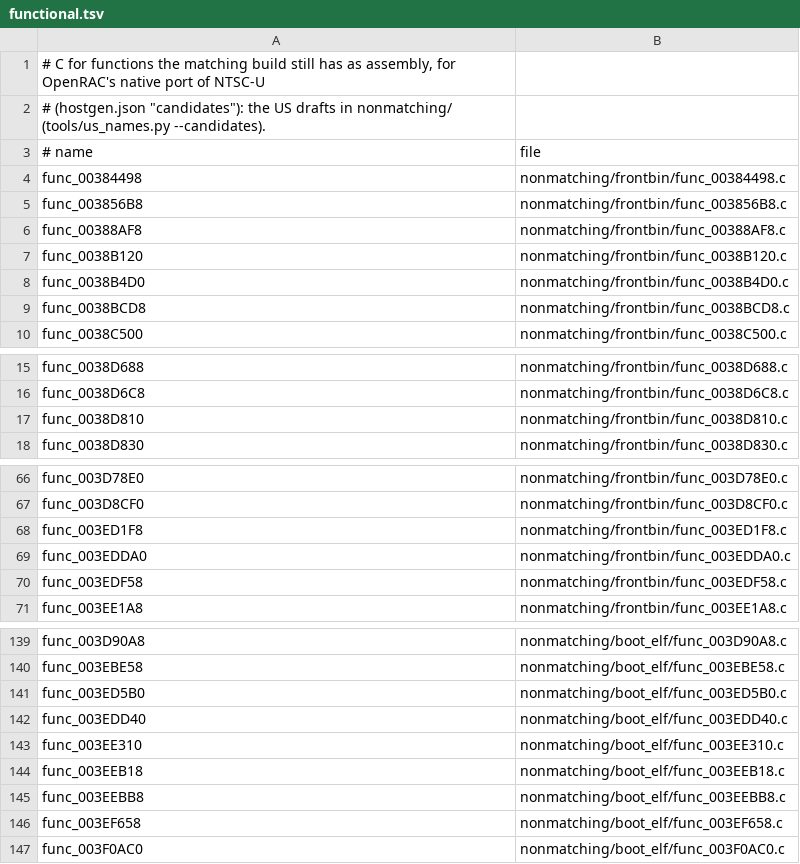
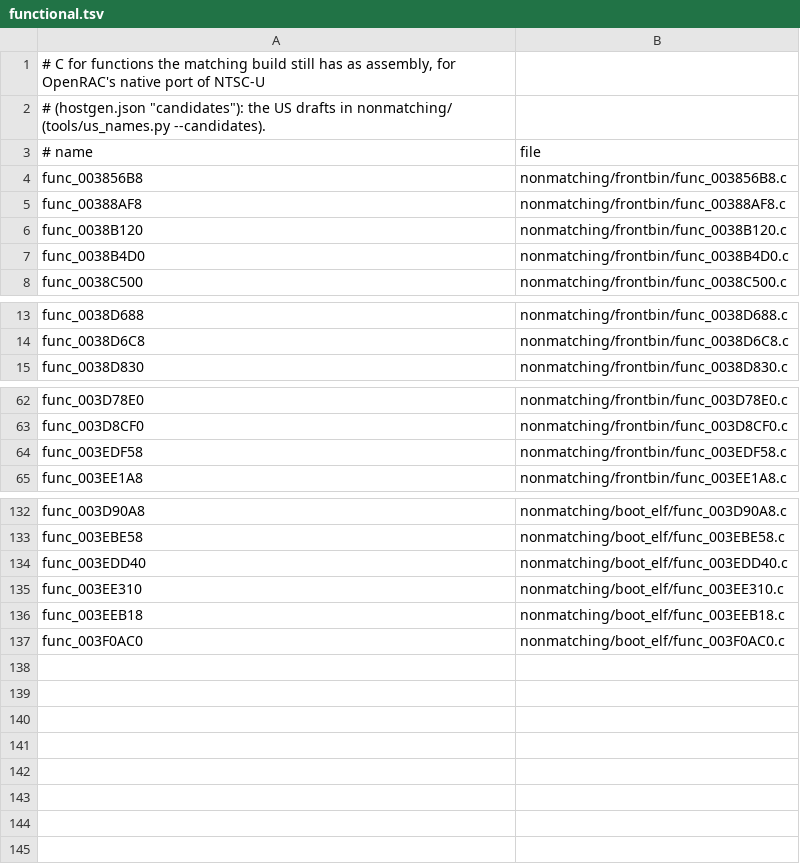
Before and after one commit to OpenRAC/rac3-decomp, a TSV file: nonmatching/functional.tsv, drawn as a sheet; only a part is shown, gaps mark what is left out; the diff covers the shown part only; the diff names each change by its address in the sheet, - before the commit and + after, or states it on an @@ line.

Commit message:
feat(frontbin,boot_elf): match 20 functions
- func_003ED1F8 (212 bytes), src/frontbin/3ED1F8.c
- func_003ED5B0 (212 bytes), src/boot_elf/text/3ED5B0.c
- func_003EDDA0 (308 bytes), src/frontbin/3EDDA0.c
- func_003EE038 (292 bytes), src/frontbin/3EDDA0.c
- func_003EE3F0 (292 bytes), src/boot_elf/text/3EE3F0.c
- func_003EEBB8 (60 bytes), src/boot_elf/text/3EEBB8.c
- func_003EF658 (60 bytes), src/boot_elf/text/3EF658.c
- func_00388258 (1112 bytes), src/frontbin/382380.c
- func_0038BCD8 (1120 bytes), src/frontbin/382380.c
- func_0038D810 (28 bytes), src/frontbin/38D810.c
- func_003972A0 (916 bytes), src/frontbin/3972A0.c
- func_00399158 (756 bytes), src/frontbin/397D48.c
- func_003C4280 (244 bytes), src/boot_elf/text/3C4280.c
- func_00383830 (568 bytes), src/frontbin/382380.c
- func_00384028 (1392 bytes), src/boot_elf/text/383E48.c
- func_00384498 (732 bytes), src/frontbin/382380.c
- func_00384640 (564 bytes), src/boot_elf/text/383E48.c
- func_00385020 (888 bytes), src/frontbin/382380.c
- func_00385400 (888 bytes), src/boot_elf/text/384EA8.c
- func_003873C0 (1876 bytes), src/frontbin/382380.c

Each replaces its INCLUDE_ASM marker with plain C built with its file's flags (13 files); a switch's INCLUDE_RODATA lines go with its marker. tools/split_text.py --refresh brings the declarations they add to 3 later files. tools/resolve_symbols.py writes the programs' resolved symbols. Drafts of these functions in nonmatching/ are removed with their rows.

Verified:
- sh tools/carry_us.sh: passed (tools/version_map.py --check included)
- python3 tools/build.py --target all: MATCH frontbin.bin, MATCH boot_elf.bin, MATCH i5bootn.bin
- python3 tests/check_repository.py: repository checks passed
- python3 -m unittest discover -s tests: 207 tests OK
- python3 tools/progress.py --check: passed
- python3 tools/split_text.py --refresh --check --target all: passed
- python3 tools/pr_check.py --target all: passed

```diff
--- a/nonmatching/functional.tsv
+++ b/nonmatching/functional.tsv
-row 4: func_00384498 | nonmatching/frontbin/func_00384498.c
-row 9: func_0038BCD8 | nonmatching/frontbin/func_0038BCD8.c
-row 17: func_0038D810 | nonmatching/frontbin/func_0038D810.c
-row 68: func_003ED1F8 | nonmatching/frontbin/func_003ED1F8.c
-row 69: func_003EDDA0 | nonmatching/frontbin/func_003EDDA0.c
-row 141: func_003ED5B0 | nonmatching/boot_elf/func_003ED5B0.c
-row 145: func_003EEBB8 | nonmatching/boot_elf/func_003EEBB8.c
-row 146: func_003EF658 | nonmatching/boot_elf/func_003EF658.c
```
Also changed, not shown: 2 removed rows elsewhere in this file, config/us/built.tsv, 39 other files.
